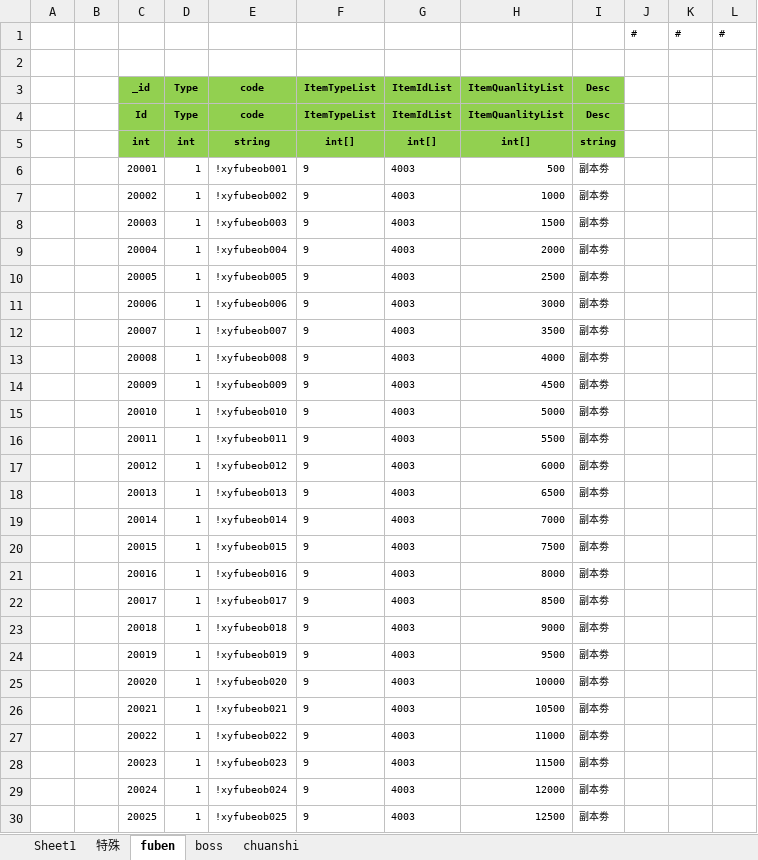
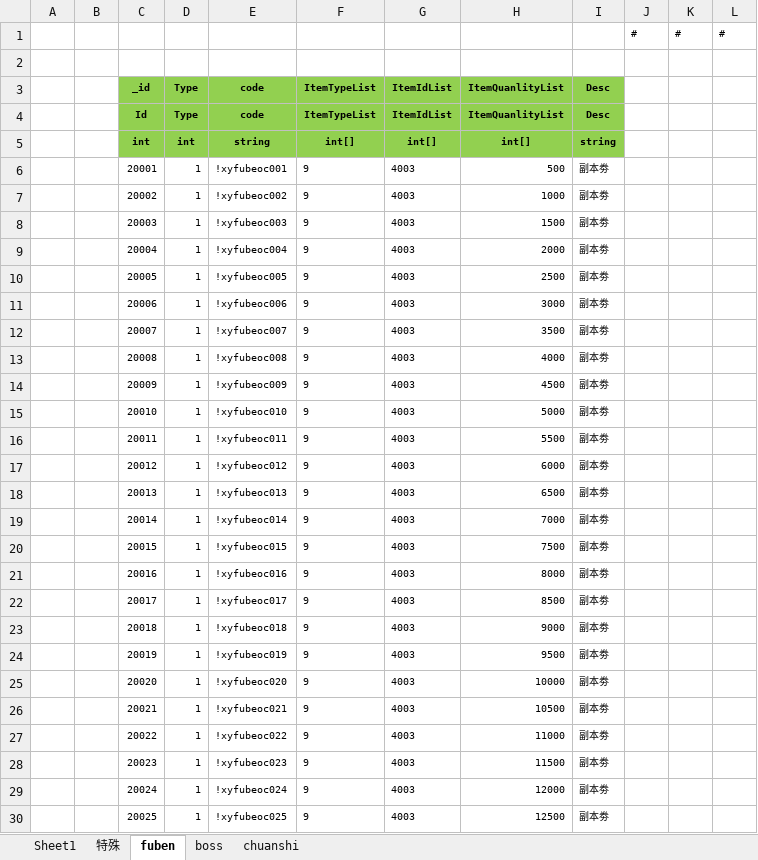
Before and after one commit to wokanjianyang/WrittenLegend, an Excel workbook: Excel/CodeConfig.xlsx, sheet fuben, drawn as a sheet; only a part is shown; values as stored, in another font and other column widths than the file's, no borders; the diff covers the shown part only; the diff names each change by its address in the sheet, - before the commit and + after, or states it on an @@ line.

```diff
--- a/Excel/CodeConfig.xlsx (sheet fuben)
+++ b/Excel/CodeConfig.xlsx (sheet fuben)
-E6 (code): !xyfubeob001
+E6 (code): !xyfubeoc001
-E7 (code): !xyfubeob002
+E7 (code): !xyfubeoc002
-E8 (code): !xyfubeob003
+E8 (code): !xyfubeoc003
-E9 (code): !xyfubeob004
+E9 (code): !xyfubeoc004
-E10 (code): !xyfubeob005
+E10 (code): !xyfubeoc005
-E11 (code): !xyfubeob006
+E11 (code): !xyfubeoc006
-E12 (code): !xyfubeob007
+E12 (code): !xyfubeoc007
-E13 (code): !xyfubeob008
+E13 (code): !xyfubeoc008
-E14 (code): !xyfubeob009
+E14 (code): !xyfubeoc009
-E15 (code): !xyfubeob010
+E15 (code): !xyfubeoc010
-E16 (code): !xyfubeob011
+E16 (code): !xyfubeoc011
-E17 (code): !xyfubeob012
+E17 (code): !xyfubeoc012
-E18 (code): !xyfubeob013
+E18 (code): !xyfubeoc013
-E19 (code): !xyfubeob014
+E19 (code): !xyfubeoc014
-E20 (code): !xyfubeob015
+E20 (code): !xyfubeoc015
-E21 (code): !xyfubeob016
+E21 (code): !xyfubeoc016
-E22 (code): !xyfubeob017
+E22 (code): !xyfubeoc017
-E23 (code): !xyfubeob018
+E23 (code): !xyfubeoc018
-E24 (code): !xyfubeob019
+E24 (code): !xyfubeoc019
-E25 (code): !xyfubeob020
+E25 (code): !xyfubeoc020
-E26 (code): !xyfubeob021
+E26 (code): !xyfubeoc021
-E27 (code): !xyfubeob022
+E27 (code): !xyfubeoc022
-E28 (code): !xyfubeob023
+E28 (code): !xyfubeoc023
-E29 (code): !xyfubeob024
+E29 (code): !xyfubeoc024
-E30 (code): !xyfubeob025
+E30 (code): !xyfubeoc025
```
Also changed, not shown: 75 edited cells elsewhere in this sheet, sheet boss, sheet chuanshi, sheet 特殊, Excel/DropConfig.xlsx, Excel/FestiveConfig.xlsx, 18 other files.
